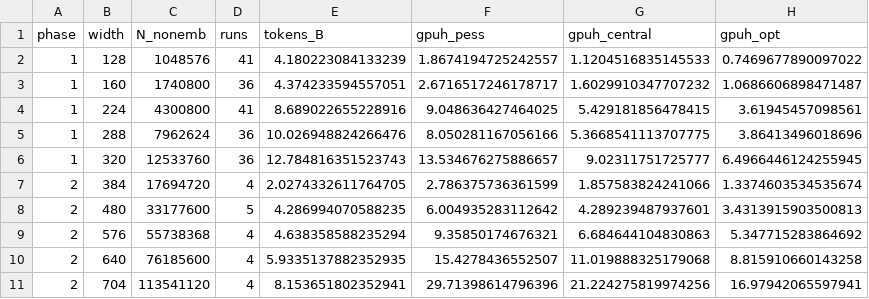
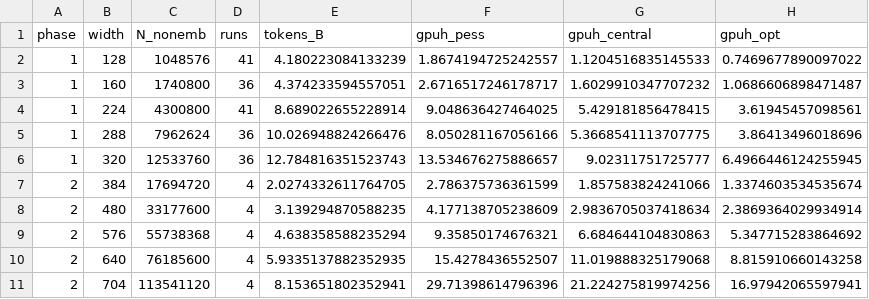
Before and after one commit to brando90/dark-matter2, a CSV file: experiments/dm4_embedding_ladder/budget.csv, drawn as a sheet.

```diff
--- a/experiments/dm4_embedding_ladder/budget.csv
+++ b/experiments/dm4_embedding_ladder/budget.csv
@@ -3,3 +3,3 @@ phase,width,N_nonemb,runs,tokens_B,gpuh_pess,gpuh_central,gpuh_opt
 1,160,1740800,36,4.374233594557051,2.6716517246178717,1.6029910347707232,1.0686606898471487
-1,224,4300800,41,8.689022655228916,9.048636427464025,5.429181856478415,3.61945457098561
+1,224,4300800,41,8.689022655228914,9.048636427464025,5.429181856478415,3.61945457098561
 1,288,7962624,36,10.026948824266476,8.050281167056166,5.3668541113707775,3.86413496018696
@@ -7,3 +7,3 @@ phase,width,N_nonemb,runs,tokens_B,gpuh_pess,gpuh_central,gpuh_opt
 2,384,17694720,4,2.0274332611764705,2.786375736361599,1.857583824241066,1.3374603534535674
-2,480,33177600,5,4.286994070588235,6.004935283112642,4.289239487937601,3.4313915903500813
+2,480,33177600,4,3.139294870588235,4.177138705238609,2.9836705037418634,2.3869364029934914
 2,576,55738368,4,4.638358588235294,9.35850174676321,6.684644104830863,5.347715283864692
```
Also changed, not shown: experiments/dm4_embedding_ladder/power.csv, experiments/dm4_embedding_ladder/runs.csv, 17 other files.
